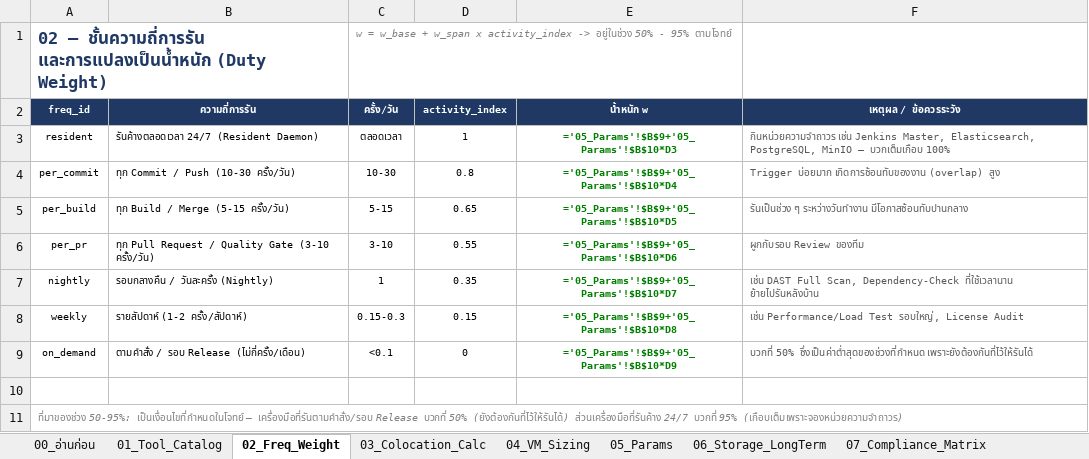
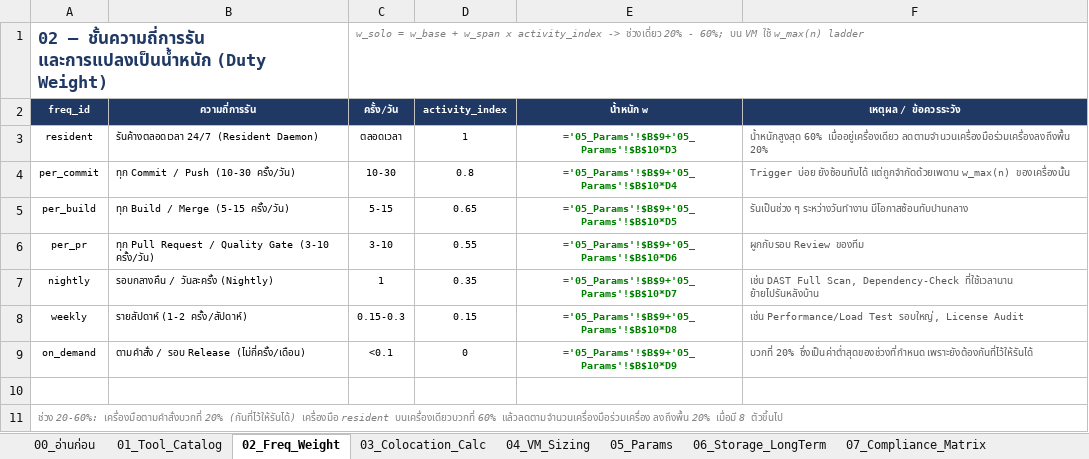
Before and after one commit to chiraleo2000/cicd-resource-planner, an Excel workbook: dist/CICD_Tool_Resource_Matrix.xlsx, sheet 02_Freq_Weight, drawn as a sheet; values as stored, in another font and other column widths than the file's, no borders; formulas without a stored value are shown as written; the diff names each change by its address in the sheet, - before the commit and + after, or states it on an @@ line.

```diff
--- a/dist/CICD_Tool_Resource_Matrix.xlsx (sheet 02_Freq_Weight)
+++ b/dist/CICD_Tool_Resource_Matrix.xlsx (sheet 02_Freq_Weight)
-C1 (ครั้ง/วัน): w = w_base + w_span x activity_index -> อยู่ในช่วง 50% - 95% ตามโจทย์
+C1 (ครั้ง/วัน): w_solo = w_base + w_span x activity_index -> ช่วงเดี่ยว 20% - 60%; บน VM ใช้ w_max(n) ladder
-F3 (เหตุผล / ข้อควรระวัง): กินหน่วยความจำถาวร เช่น Jenkins Master, Elasticsearch, PostgreSQL, MinIO — บวกเต็มเกือบ 100%
+F3 (เหตุผล / ข้อควรระวัง): น้ำหนักสูงสุด 60% เมื่ออยู่เครื่องเดียว ลดตามจำนวนเครื่องมือร่วมเครื่องลงถึงพื้น 20%
-F4 (เหตุผล / ข้อควรระวัง): Trigger บ่อยมาก เกิดการซ้อนทับของงาน (overlap) สูง
+F4 (เหตุผล / ข้อควรระวัง): Trigger บ่อย ยังซ้อนทับได้ แต่ถูกจำกัดด้วยเพดาน w_max(n) ของเครื่องนั้น
-F9 (เหตุผล / ข้อควรระวัง): บวกที่ 50% ซึ่งเป็นค่าต่ำสุดของช่วงที่กำหนด เพราะยังต้องกันที่ไว้ให้รันได้
+F9 (เหตุผล / ข้อควรระวัง): บวกที่ 20% ซึ่งเป็นค่าต่ำสุดของช่วงที่กำหนด เพราะยังต้องกันที่ไว้ให้รันได้
-A11 (freq_id): ที่มาของช่วง 50-95%: เป็นเงื่อนไขที่กำหนดในโจทย์ — เครื่องมือที่รันตามคำสั่ง/รอบ Release บวกที่ 50% (ยังต้องกันที่ไว้ให้รันได้) ส่วนเครื่องมือที่รันค้าง 24/7 บวกที่ 95% (เกือบเต็มเพราะจองหน่วยความจำถาวร)
+A11 (freq_id): ช่วง 20-60%: เครื่องมือตามคำสั่งบวกที่ 20% (กันที่ไว้ให้รันได้) เครื่องมือ resident บนเครื่องเดียวบวกที่ 60% แล้วลดตามจำนวนเครื่องมือร่วมเครื่อง ลงถึงพื้น 20% เมื่อมี 8 ตัวขึ้นไป
```
Also changed, not shown: sheet 10_Archetypes, sheet 05_Params, sheet 00_อ่านก่อน, skills/claude/assets/CICD_Tool_Resource_Matrix.xlsx, skills/gemini/assets/CICD_Tool_Resource_Matrix.xlsx, 33 other files.
